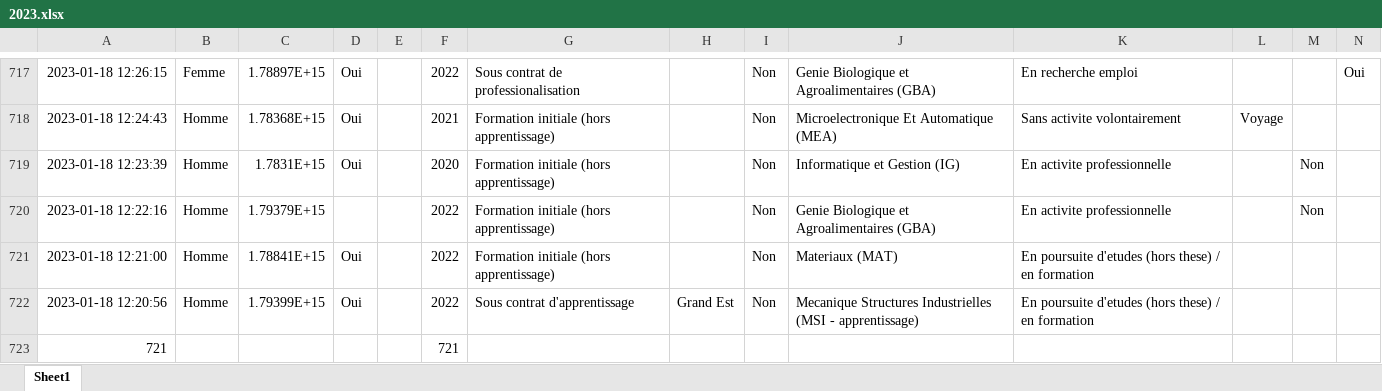
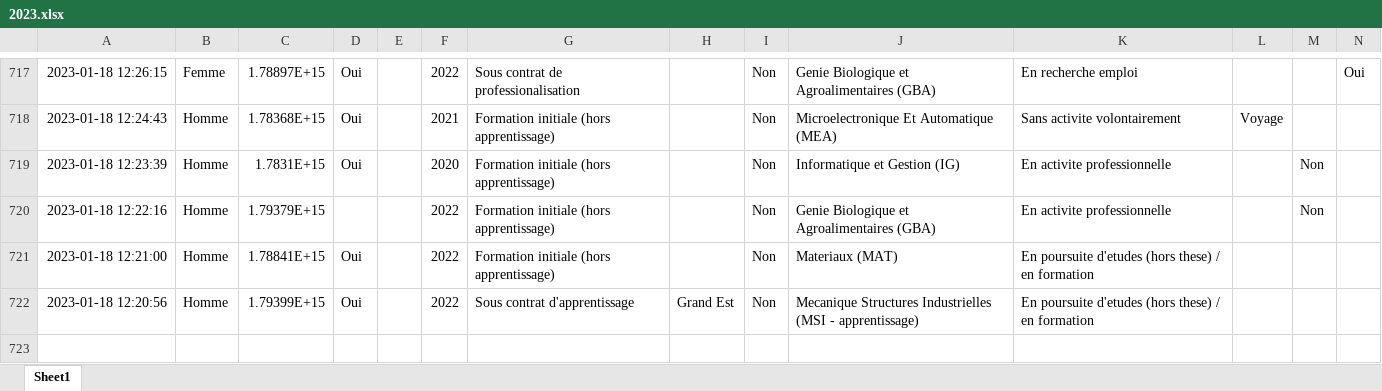
Before and after one commit to alexdeloire/data-science-backend, an Excel workbook: formatted_data/2023.xlsx, sheet Sheet1, drawn as a sheet; only a part is shown, gaps mark what is left out; values as stored, in another font and other column widths than the file's, no borders; rows hold the shown columns only; the diff names each change by its address in the sheet, - before the commit and + after, or states it on an @@ line.

```diff
--- a/formatted_data/2023.xlsx (sheet Sheet1)
+++ b/formatted_data/2023.xlsx (sheet Sheet1)
-row 723: 721 |  |  |  |  | 721
```
Also changed, not shown: formatted_data/2018.xlsx, formatted_data/2019.xlsx, 5 other files.
